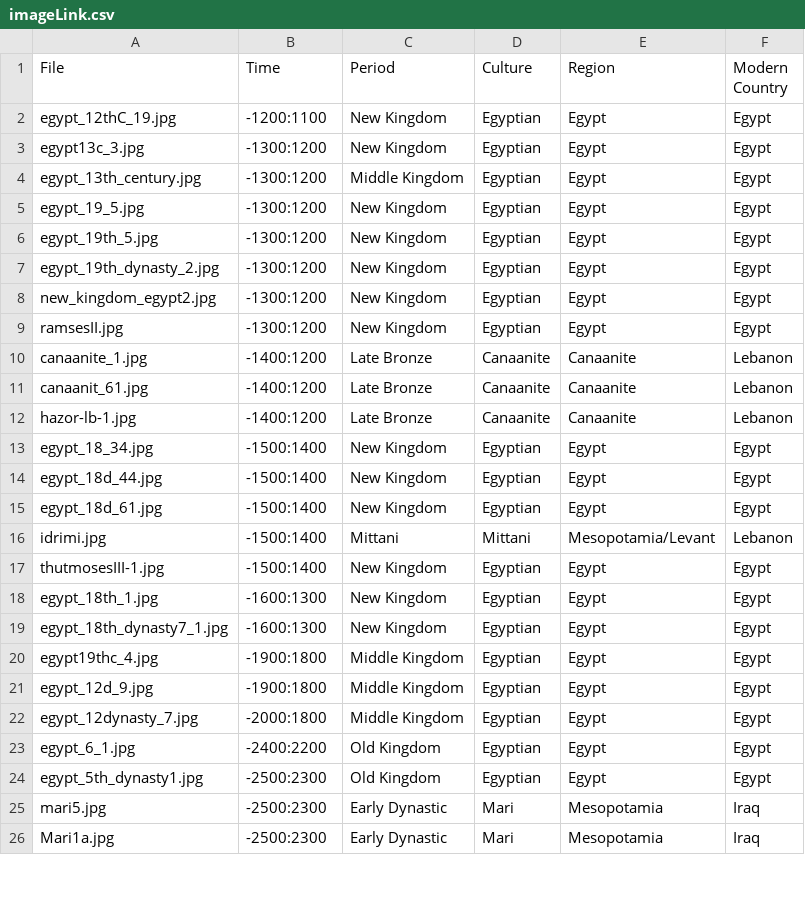
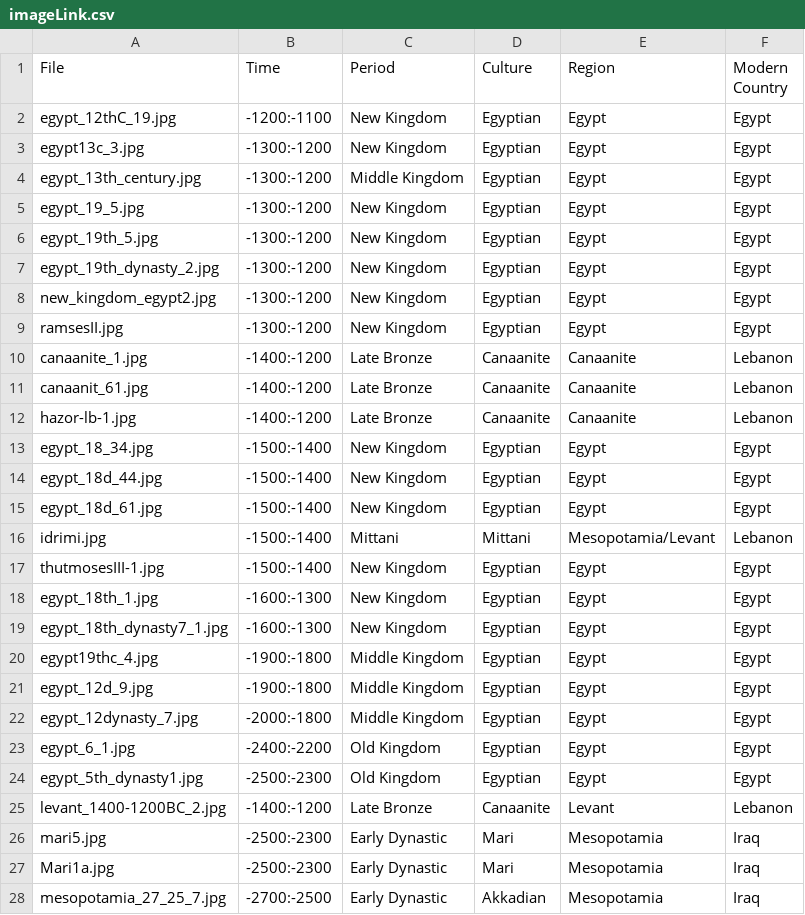
Before and after one commit to maltaweel/ImageComparison, a CSV file: pre9th/imageLink.csv, drawn as a sheet; only a part is shown; the diff covers the shown part only.

```diff
--- a/pre9th/imageLink.csv
+++ b/pre9th/imageLink.csv
@@ -1,26 +1,28 @@
 "File","Time","Period","Culture","Region","Modern Country"
-"egypt_12thC_19.jpg","-1200:1100","New Kingdom","Egyptian","Egypt","Egypt"
-"egypt13c_3.jpg","-1300:1200","New Kingdom","Egyptian","Egypt","Egypt"
-"egypt_13th_century.jpg","-1300:1200","Middle Kingdom","Egyptian","Egypt","Egypt"
-"egypt_19_5.jpg","-1300:1200","New Kingdom","Egyptian","Egypt","Egypt"
-"egypt_19th_5.jpg","-1300:1200","New Kingdom","Egyptian","Egypt","Egypt"
-"egypt_19th_dynasty_2.jpg","-1300:1200","New Kingdom","Egyptian","Egypt","Egypt"
-"new_kingdom_egypt2.jpg","-1300:1200","New Kingdom","Egyptian","Egypt","Egypt"
-"ramsesII.jpg","-1300:1200","New Kingdom","Egyptian","Egypt","Egypt"
-"canaanite_1.jpg","-1400:1200","Late Bronze","Canaanite","Canaanite","Lebanon"
-"canaanit_61.jpg","-1400:1200","Late Bronze","Canaanite","Canaanite","Lebanon"
-"hazor-lb-1.jpg","-1400:1200","Late Bronze","Canaanite","Canaanite","Lebanon"
-"egypt_18_34.jpg","-1500:1400","New Kingdom","Egyptian","Egypt","Egypt"
-"egypt_18d_44.jpg","-1500:1400","New Kingdom","Egyptian","Egypt","Egypt"
-"egypt_18d_61.jpg","-1500:1400","New Kingdom","Egyptian","Egypt","Egypt"
-"idrimi.jpg","-1500:1400","Mittani","Mittani","Mesopotamia/Levant","Lebanon"
-"thutmosesIII-1.jpg","-1500:1400","New Kingdom","Egyptian","Egypt","Egypt"
-"egypt_18th_1.jpg","-1600:1300","New Kingdom","Egyptian","Egypt","Egypt"
-"egypt_18th_dynasty7_1.jpg","-1600:1300","New Kingdom","Egyptian","Egypt","Egypt"
-"egypt19thc_4.jpg","-1900:1800","Middle Kingdom","Egyptian","Egypt","Egypt"
-"egypt_12d_9.jpg","-1900:1800","Middle Kingdom","Egyptian","Egypt","Egypt"
-"egypt_12dynasty_7.jpg","-2000:1800","Middle Kingdom","Egyptian","Egypt","Egypt"
-"egypt_6_1.jpg","-2400:2200","Old Kingdom","Egyptian","Egypt","Egypt"
-"egypt_5th_dynasty1.jpg","-2500:2300","Old Kingdom","Egyptian","Egypt","Egypt"
-"mari5.jpg","-2500:2300","Early Dynastic","Mari","Mesopotamia","Iraq"
-"Mari1a.jpg","-2500:2300","Early Dynastic","Mari","Mesopotamia","Iraq"
+"egypt_12thC_19.jpg","-1200:-1100","New Kingdom","Egyptian","Egypt","Egypt"
+"egypt13c_3.jpg","-1300:-1200","New Kingdom","Egyptian","Egypt","Egypt"
+"egypt_13th_century.jpg","-1300:-1200","Middle Kingdom","Egyptian","Egypt","Egypt"
+"egypt_19_5.jpg","-1300:-1200","New Kingdom","Egyptian","Egypt","Egypt"
+"egypt_19th_5.jpg","-1300:-1200","New Kingdom","Egyptian","Egypt","Egypt"
+"egypt_19th_dynasty_2.jpg","-1300:-1200","New Kingdom","Egyptian","Egypt","Egypt"
+"new_kingdom_egypt2.jpg","-1300:-1200","New Kingdom","Egyptian","Egypt","Egypt"
+"ramsesII.jpg","-1300:-1200","New Kingdom","Egyptian","Egypt","Egypt"
+"canaanite_1.jpg","-1400:-1200","Late Bronze","Canaanite","Canaanite","Lebanon"
+"canaanit_61.jpg","-1400:-1200","Late Bronze","Canaanite","Canaanite","Lebanon"
+"hazor-lb-1.jpg","-1400:-1200","Late Bronze","Canaanite","Canaanite","Lebanon"
+"egypt_18_34.jpg","-1500:-1400","New Kingdom","Egyptian","Egypt","Egypt"
+"egypt_18d_44.jpg","-1500:-1400","New Kingdom","Egyptian","Egypt","Egypt"
+"egypt_18d_61.jpg","-1500:-1400","New Kingdom","Egyptian","Egypt","Egypt"
+"idrimi.jpg","-1500:-1400","Mittani","Mittani","Mesopotamia/Levant","Lebanon"
+"thutmosesIII-1.jpg","-1500:-1400","New Kingdom","Egyptian","Egypt","Egypt"
+"egypt_18th_1.jpg","-1600:-1300","New Kingdom","Egyptian","Egypt","Egypt"
+"egypt_18th_dynasty7_1.jpg","-1600:-1300","New Kingdom","Egyptian","Egypt","Egypt"
+"egypt19thc_4.jpg","-1900:-1800","Middle Kingdom","Egyptian","Egypt","Egypt"
+"egypt_12d_9.jpg","-1900:-1800","Middle Kingdom","Egyptian","Egypt","Egypt"
+"egypt_12dynasty_7.jpg","-2000:-1800","Middle Kingdom","Egyptian","Egypt","Egypt"
+"egypt_6_1.jpg","-2400:-2200","Old Kingdom","Egyptian","Egypt","Egypt"
+"egypt_5th_dynasty1.jpg","-2500:-2300","Old Kingdom","Egyptian","Egypt","Egypt"
+"levant_1400-1200BC_2.jpg","-1400:-1200","Late Bronze","Canaanite","Levant","Lebanon"
+"mari5.jpg","-2500:-2300","Early Dynastic","Mari","Mesopotamia","Iraq"
+"Mari1a.jpg","-2500:-2300","Early Dynastic","Mari","Mesopotamia","Iraq"
+"mesopotamia_27_25_7.jpg","-2700:-2500","Early Dynastic","Akkadian","Mesopotamia","Iraq"
```
Also changed, not shown: 11 edited cells elsewhere in this file, 9-4/imageLink.csv, image_data/imageLink.csv, 29 other files.
